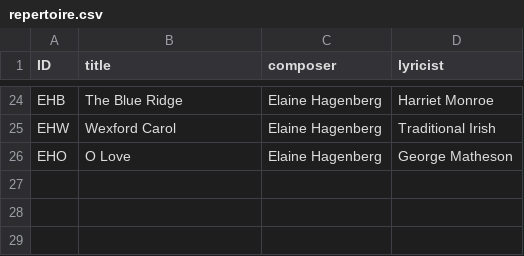
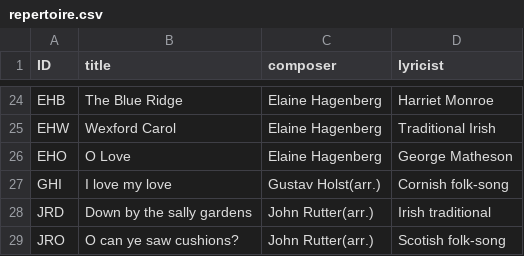
Before and after one commit to shotoyoo/astro-chiri, a CSV file: src/content/history/repertoire.csv, drawn as a sheet; only a part is shown, gaps mark what is left out.

```diff
--- a/src/content/history/repertoire.csv
+++ b/src/content/history/repertoire.csv
@@ -26 +26,4 @@ EHW,Wexford Carol,Elaine Hagenberg,Traditional Irish
 EHO,O Love,Elaine Hagenberg,George Matheson
+GHI,I love my love,Gustav Holst(arr.),Cornish folk-song
+JRD,Down by the sally gardens,John Rutter(arr.),Irish traditional
+JRO,O can ye saw cushions?,John Rutter(arr.),Scotish folk-song
```
Also changed, not shown: src/content/history/concert.csv.
